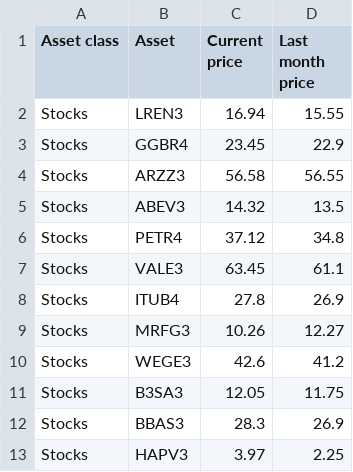
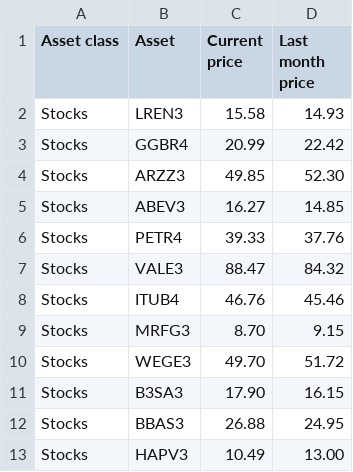
Before and after one commit to pedroiscastro0-5A94-EDFD/xp-aai-platform, a CSV file: input/profitability_calc_wip.csv, drawn as a sheet.

```diff
--- a/input/profitability_calc_wip.csv
+++ b/input/profitability_calc_wip.csv
@@ -1,13 +1,13 @@
 Asset class,Asset,Current price,Last month price
-Stocks,LREN3,16.94,15.55
-Stocks,GGBR4,23.45,22.9
-Stocks,ARZZ3,56.58,56.55
-Stocks,ABEV3,14.32,13.5
-Stocks,PETR4,37.12,34.8
-Stocks,VALE3,63.45,61.1
-Stocks,ITUB4,27.8,26.9
-Stocks,MRFG3,10.26,12.27
-Stocks,WEGE3,42.6,41.2
-Stocks,B3SA3,12.05,11.75
-Stocks,BBAS3,28.3,26.9
-Stocks,HAPV3,3.97,2.25
+Stocks,LREN3,15.58,14.93
+Stocks,GGBR4,20.99,22.42
+Stocks,ARZZ3,49.85,52.30
+Stocks,ABEV3,16.27,14.85
+Stocks,PETR4,39.33,37.76
+Stocks,VALE3,88.47,84.32
+Stocks,ITUB4,46.76,45.46
+Stocks,MRFG3,8.70,9.15
+Stocks,WEGE3,49.70,51.72
+Stocks,B3SA3,17.90,16.15
+Stocks,BBAS3,26.88,24.95
+Stocks,HAPV3,10.49,13.00
```
Also changed, not shown: 4 other files.
